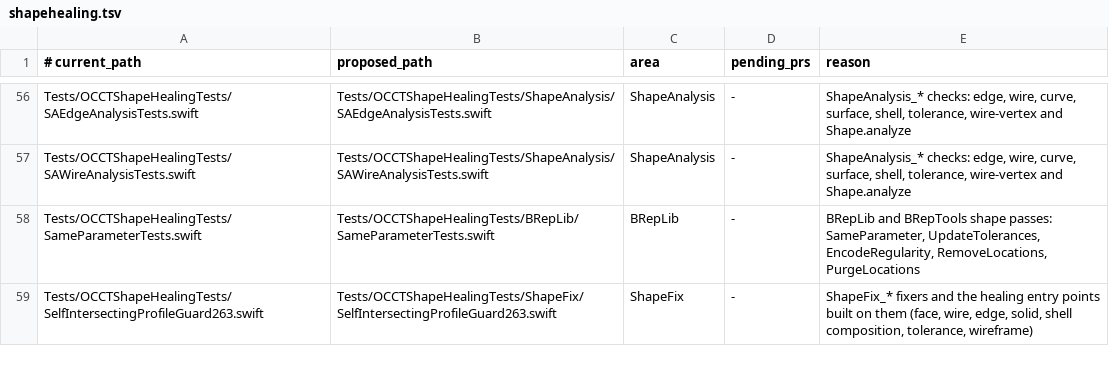
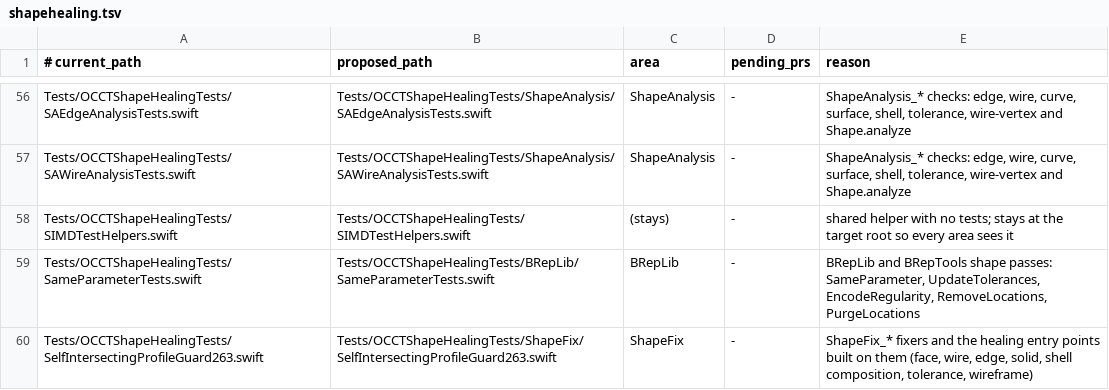
Before and after one commit to SecondMouseAU/OCCTSwift, a TSV file: Scripts/test-areas/shapehealing.tsv, drawn as a sheet; only a part is shown, gaps mark what is left out.

```diff
--- a/Scripts/test-areas/shapehealing.tsv
+++ b/Scripts/test-areas/shapehealing.tsv
@@ -57,2 +57,3 @@ Tests/OCCTShapeHealingTests/SAEdgeAnalysisTests.swift	Tests/OCCTShapeHealingTest
 Tests/OCCTShapeHealingTests/SAWireAnalysisTests.swift	Tests/OCCTShapeHealingTests/ShapeAnalysis/SAWireAnalysisTests.swift	ShapeAnalysis	-	ShapeAnalysis_* checks: edge, wire, curve, surface, shell, tolerance, wire-vertex and Shape.analyze
+Tests/OCCTShapeHealingTests/SIMDTestHelpers.swift	Tests/OCCTShapeHealingTests/SIMDTestHelpers.swift	(stays)	-	shared helper with no tests; stays at the target root so every area sees it
 Tests/OCCTShapeHealingTests/SameParameterTests.swift	Tests/OCCTShapeHealingTests/BRepLib/SameParameterTests.swift	BRepLib	-	BRepLib and BRepTools shape passes: SameParameter, UpdateTolerances, EncodeRegularity, RemoveLocations, PurgeLocations
```
Also changed, not shown: Scripts/test-areas/analysis.tsv, Scripts/test-areas/brepgraph.tsv, 9 other files.
